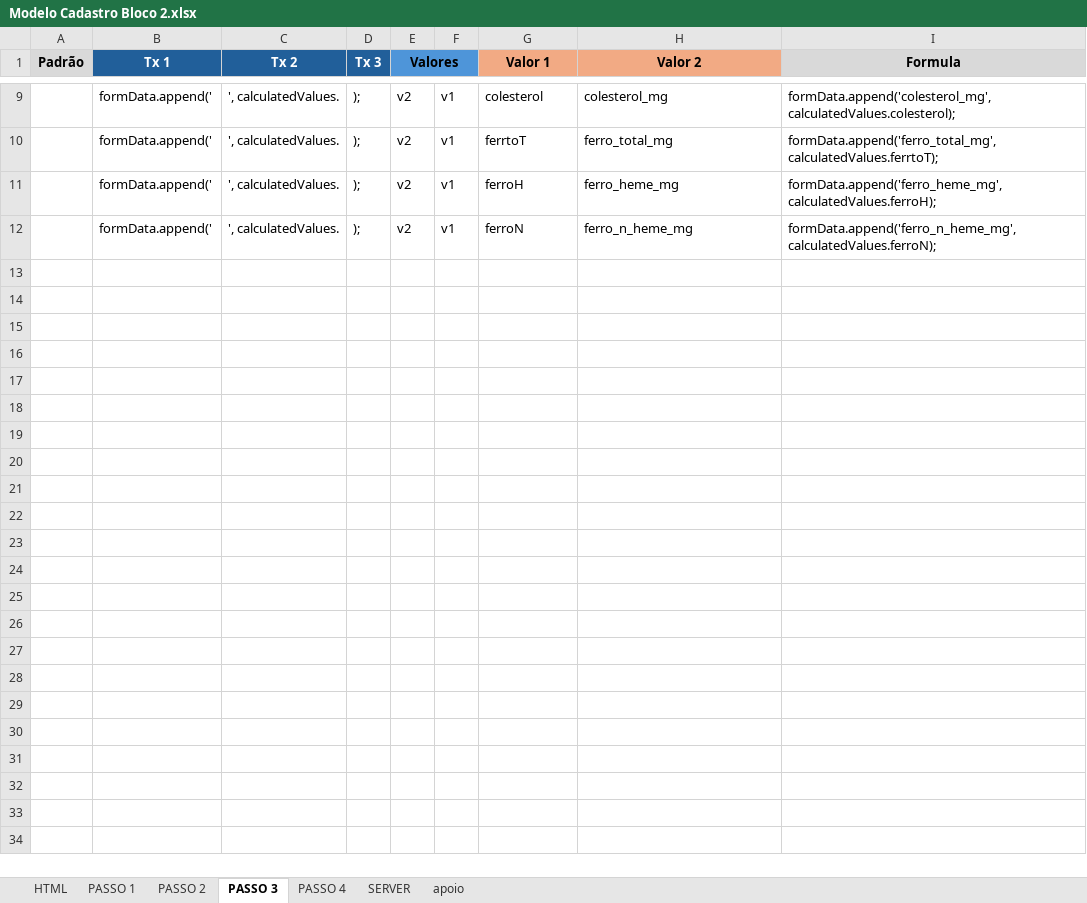
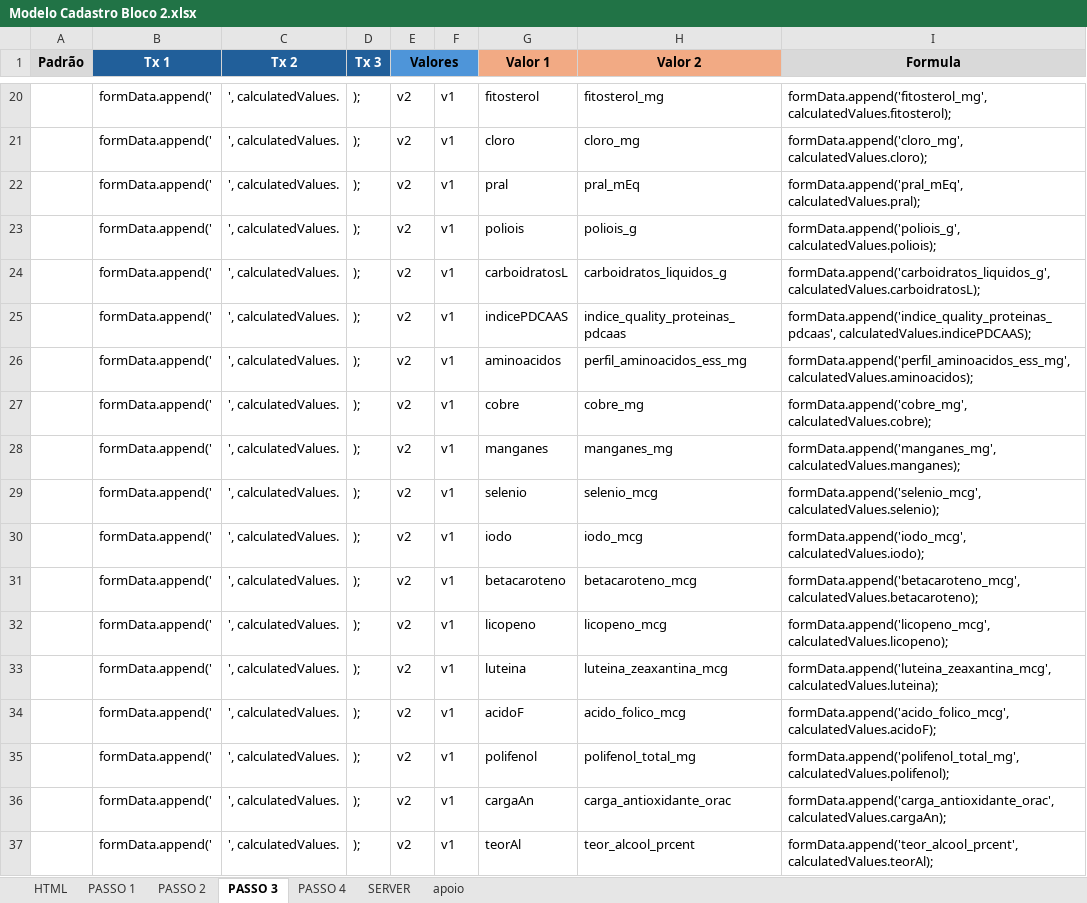
Before and after one commit to vis-fit/vis_fit, an Excel workbook: Projeto/Modelo Cadastro Bloco 2.xlsx, sheet PASSO 3, drawn as a sheet; only a part is shown, gaps mark what is left out; values as stored, in another font and other column widths than the file's, no borders; addresses are those after the commit; the diff covers the shown part only; the diff names each change by its address in the sheet, - before the commit and + after, or states it on an @@ line.

Commit message:
Fix: ajustes gerais no módulo alimentos (frontend + backend) versão form report

```diff
--- a/Projeto/Modelo Cadastro Bloco 2.xlsx (sheet PASSO 3)
+++ b/Projeto/Modelo Cadastro Bloco 2.xlsx (sheet PASSO 3)
-G20 (Valor 1): colesterol
+G20 (Valor 1): fitosterol
-H20 (Valor 2): colesterol_mg
+H20 (Valor 2): fitosterol_mg
-I20 (Formula): formData.append('colesterol_mg', calculatedValues.colesterol);
+I20 (Formula): formData.append('fitosterol_mg', calculatedValues.fitosterol);
-G21 (Valor 1): ferrtoT
+G21 (Valor 1): cloro
-H21 (Valor 2): ferro_total_mg
+H21 (Valor 2): cloro_mg
-I21 (Formula): formData.append('ferro_total_mg', calculatedValues.ferrtoT);
+I21 (Formula): formData.append('cloro_mg', calculatedValues.cloro);
+row 22:  | formData.append(' | ', calculatedValues. | ); | v2 | v1 | pral | pral_mEq | formData.append('pral_mEq', calculatedValues.pral);
+row 23:  | formData.append(' | ', calculatedValues. | ); | v2 | v1 | poliois | poliois_g | formData.append('poliois_g', calculatedValues.poliois);
+row 24:  | formData.append(' | ', calculatedValues. | ); | v2 | v1 | carboidratosL | carboidratos_liquidos_g | formData.append('carboidratos_liquidos_g', calculatedValues.carboidratosL);
+row 25:  | formData.append(' | ', calculatedValues. | ); | v2 | v1 | indicePDCAAS | indice_quality_proteinas_pdcaas | formData.append('indice_quality_proteinas_pdcaas', calculatedValues.indicePDCAAS);
+row 26:  | formData.append(' | ', calculatedValues. | ); | v2 | v1 | aminoacidos | perfil_aminoacidos_ess_mg | formData.append('perfil_aminoacidos_ess_mg', calculatedValues.aminoacidos);
-G27 (Valor 1): ferroH
+G27 (Valor 1): cobre
-H27 (Valor 2): ferro_heme_mg
+H27 (Valor 2): cobre_mg
-I27 (Formula): formData.append('ferro_heme_mg', calculatedValues.ferroH);
+I27 (Formula): formData.append('cobre_mg', calculatedValues.cobre);
+row 28:  | formData.append(' | ', calculatedValues. | ); | v2 | v1 | manganes | manganes_mg | formData.append('manganes_mg', calculatedValues.manganes);
+row 29:  | formData.append(' | ', calculatedValues. | ); | v2 | v1 | selenio | selenio_mcg | formData.append('selenio_mcg', calculatedValues.selenio);
+row 30:  | formData.append(' | ', calculatedValues. | ); | v2 | v1 | iodo | iodo_mcg | formData.append('iodo_mcg', calculatedValues.iodo);
+row 31:  | formData.append(' | ', calculatedValues. | ); | v2 | v1 | betacaroteno | betacaroteno_mcg | formData.append('betacaroteno_mcg', calculatedValues.betacaroteno);
+row 32:  | formData.append(' | ', calculatedValues. | ); | v2 | v1 | licopeno | licopeno_mcg | formData.append('licopeno_mcg', calculatedValues.licopeno);
+row 33:  | formData.append(' | ', calculatedValues. | ); | v2 | v1 | luteina | luteina_zeaxantina_mcg | formData.append('luteina_zeaxantina_mcg', calculatedValues.luteina);
+row 34:  | formData.append(' | ', calculatedValues. | ); | v2 | v1 | acidoF | acido_folico_mcg | formData.append('acido_folico_mcg', calculatedValues.acidoF);
+row 35:  | formData.append(' | ', calculatedValues. | ); | v2 | v1 | polifenol | polifenol_total_mg | formData.append('polifenol_total_mg', calculatedValues.polifenol);
+row 36:  | formData.append(' | ', calculatedValues. | ); | v2 | v1 | cargaAn | carga_antioxidante_orac | formData.append('carga_antioxidante_orac', calculatedValues.cargaAn);
-G37 (Valor 1): ferroN
+G37 (Valor 1): teorAl
-H37 (Valor 2): ferro_n_heme_mg
+H37 (Valor 2): teor_alcool_prcent
-I37 (Formula): formData.append('ferro_n_heme_mg', calculatedValues.ferroN);
+I37 (Formula): formData.append('teor_alcool_prcent', calculatedValues.teorAl);
```
Also changed, not shown: 11 added rows and 21 edited cells elsewhere in this sheet, sheet HTML, sheet PASSO 1, sheet SERVER, sheet PASSO 2, sheet PASSO 4, sheet apoio, Projeto/Est-Tabelas Modulo Alimentos.xlsx, Projeto/Modelo Detalhes Bloco 2.xlsx, 11 other files.
